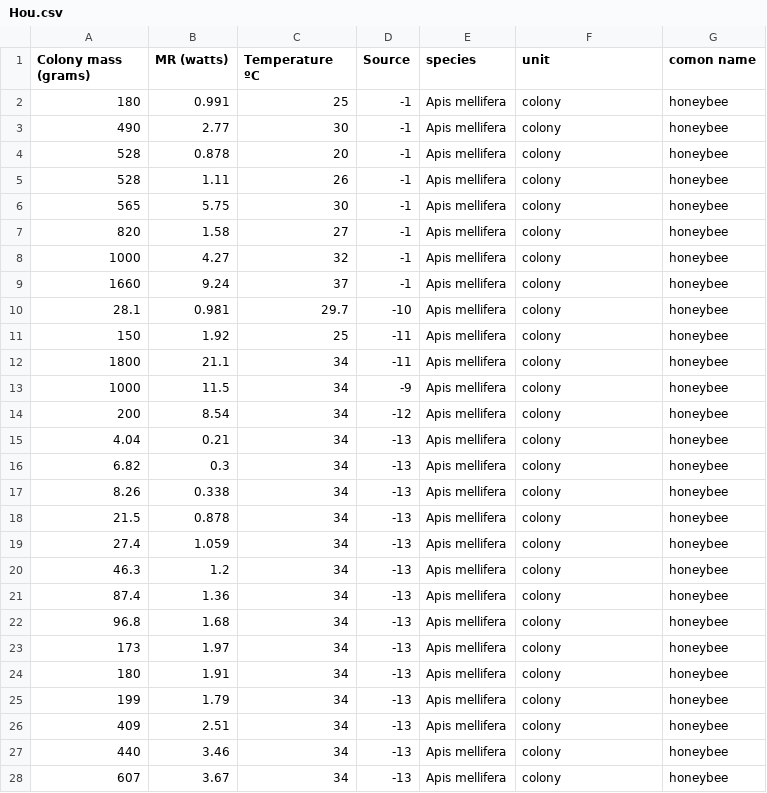
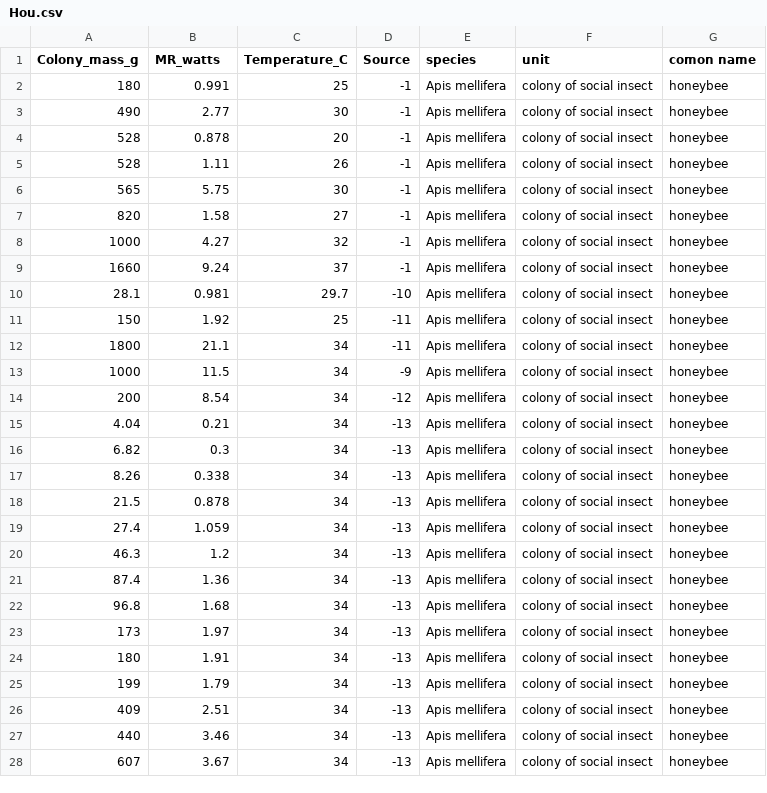
Before and after one commit to mioconnor78/monograph, a CSV file: chapter 6/Hou.csv, drawn as a sheet; only a part is shown; the diff covers the shown part only.

Commit message:
made figures with hou data

```diff
--- a/chapter 6/Hou.csv
+++ b/chapter 6/Hou.csv
@@ -1,28 +1,28 @@
-Colony mass (grams),MR (watts),Temperature ºC,Source,species,unit,comon name
-180,0.991,25,-1,Apis mellifera,colony,honeybee
-490,2.77,30,-1,Apis mellifera,colony,honeybee
-528,0.878,20,-1,Apis mellifera,colony,honeybee
-528,1.11,26,-1,Apis mellifera,colony,honeybee
-565,5.75,30,-1,Apis mellifera,colony,honeybee
-820,1.58,27,-1,Apis mellifera,colony,honeybee
-1000,4.27,32,-1,Apis mellifera,colony,honeybee
-1660,9.24,37,-1,Apis mellifera,colony,honeybee
-28.1,0.981,29.7,-10,Apis mellifera,colony,honeybee
-150,1.92,25,-11,Apis mellifera,colony,honeybee
-1800,21.1,34,-11,Apis mellifera,colony,honeybee
-1000,11.5,34,-9,Apis mellifera,colony,honeybee
-200,8.54,34,-12,Apis mellifera,colony,honeybee
-4.04,0.21,34,-13,Apis mellifera,colony,honeybee
-6.82,0.3,34,-13,Apis mellifera,colony,honeybee
-8.26,0.338,34,-13,Apis mellifera,colony,honeybee
-21.5,0.878,34,-13,Apis mellifera,colony,honeybee
-27.4,1.059,34,-13,Apis mellifera,colony,honeybee
-46.3,1.2,34,-13,Apis mellifera,colony,honeybee
-87.4,1.36,34,-13,Apis mellifera,colony,honeybee
-96.8,1.68,34,-13,Apis mellifera,colony,honeybee
-173,1.97,34,-13,Apis mellifera,colony,honeybee
-180,1.91,34,-13,Apis mellifera,colony,honeybee
-199,1.79,34,-13,Apis mellifera,colony,honeybee
-409,2.51,34,-13,Apis mellifera,colony,honeybee
-440,3.46,34,-13,Apis mellifera,colony,honeybee
-607,3.67,34,-13,Apis mellifera,colony,honeybee
+Colony_mass_g,MR_watts,Temperature_C,Source,species,unit,comon name
+180,0.991,25,-1,Apis mellifera,colony of social insect,honeybee
+490,2.77,30,-1,Apis mellifera,colony of social insect,honeybee
+528,0.878,20,-1,Apis mellifera,colony of social insect,honeybee
+528,1.11,26,-1,Apis mellifera,colony of social insect,honeybee
+565,5.75,30,-1,Apis mellifera,colony of social insect,honeybee
+820,1.58,27,-1,Apis mellifera,colony of social insect,honeybee
+1000,4.27,32,-1,Apis mellifera,colony of social insect,honeybee
+1660,9.24,37,-1,Apis mellifera,colony of social insect,honeybee
+28.1,0.981,29.7,-10,Apis mellifera,colony of social insect,honeybee
+150,1.92,25,-11,Apis mellifera,colony of social insect,honeybee
+1800,21.1,34,-11,Apis mellifera,colony of social insect,honeybee
+1000,11.5,34,-9,Apis mellifera,colony of social insect,honeybee
+200,8.54,34,-12,Apis mellifera,colony of social insect,honeybee
+4.04,0.21,34,-13,Apis mellifera,colony of social insect,honeybee
+6.82,0.3,34,-13,Apis mellifera,colony of social insect,honeybee
+8.26,0.338,34,-13,Apis mellifera,colony of social insect,honeybee
+21.5,0.878,34,-13,Apis mellifera,colony of social insect,honeybee
+27.4,1.059,34,-13,Apis mellifera,colony of social insect,honeybee
+46.3,1.2,34,-13,Apis mellifera,colony of social insect,honeybee
+87.4,1.36,34,-13,Apis mellifera,colony of social insect,honeybee
+96.8,1.68,34,-13,Apis mellifera,colony of social insect,honeybee
+173,1.97,34,-13,Apis mellifera,colony of social insect,honeybee
+180,1.91,34,-13,Apis mellifera,colony of social insect,honeybee
+199,1.79,34,-13,Apis mellifera,colony of social insect,honeybee
+409,2.51,34,-13,Apis mellifera,colony of social insect,honeybee
+440,3.46,34,-13,Apis mellifera,colony of social insect,honeybee
+607,3.67,34,-13,Apis mellifera,colony of social insect,honeybee
```
Also changed, not shown: 55 edited cells elsewhere in this file, 9 other files.
